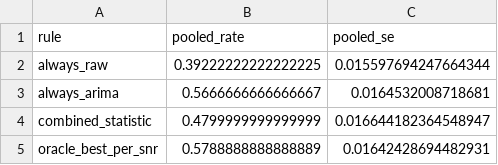
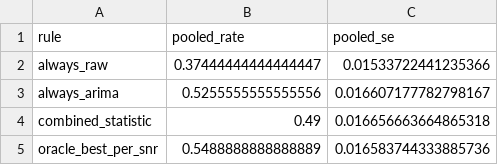
Before and after one commit to 789wethan-wq/lsc, a CSV file: paper_assets/exp18_pooled_baseline.csv, drawn as a sheet.

```diff
--- a/paper_assets/exp18_pooled_baseline.csv
+++ b/paper_assets/exp18_pooled_baseline.csv
@@ -1,5 +1,5 @@
 rule,pooled_rate,pooled_se
-always_raw,0.39222222222222225,0.015597694247664344
-always_arima,0.5666666666666667,0.0164532008718681
-combined_statistic,0.4799999999999999,0.016644182364548947
-oracle_best_per_snr,0.5788888888888889,0.01642428694482931
+always_raw,0.37444444444444447,0.01533722441235366
+always_arima,0.5255555555555556,0.016607177782798167
+combined_statistic,0.49,0.016656663664865318
+oracle_best_per_snr,0.5488888888888889,0.016583744333885736
```
Also changed, not shown: paper_assets/exp14_mixed_channel.csv, 27 other files.
